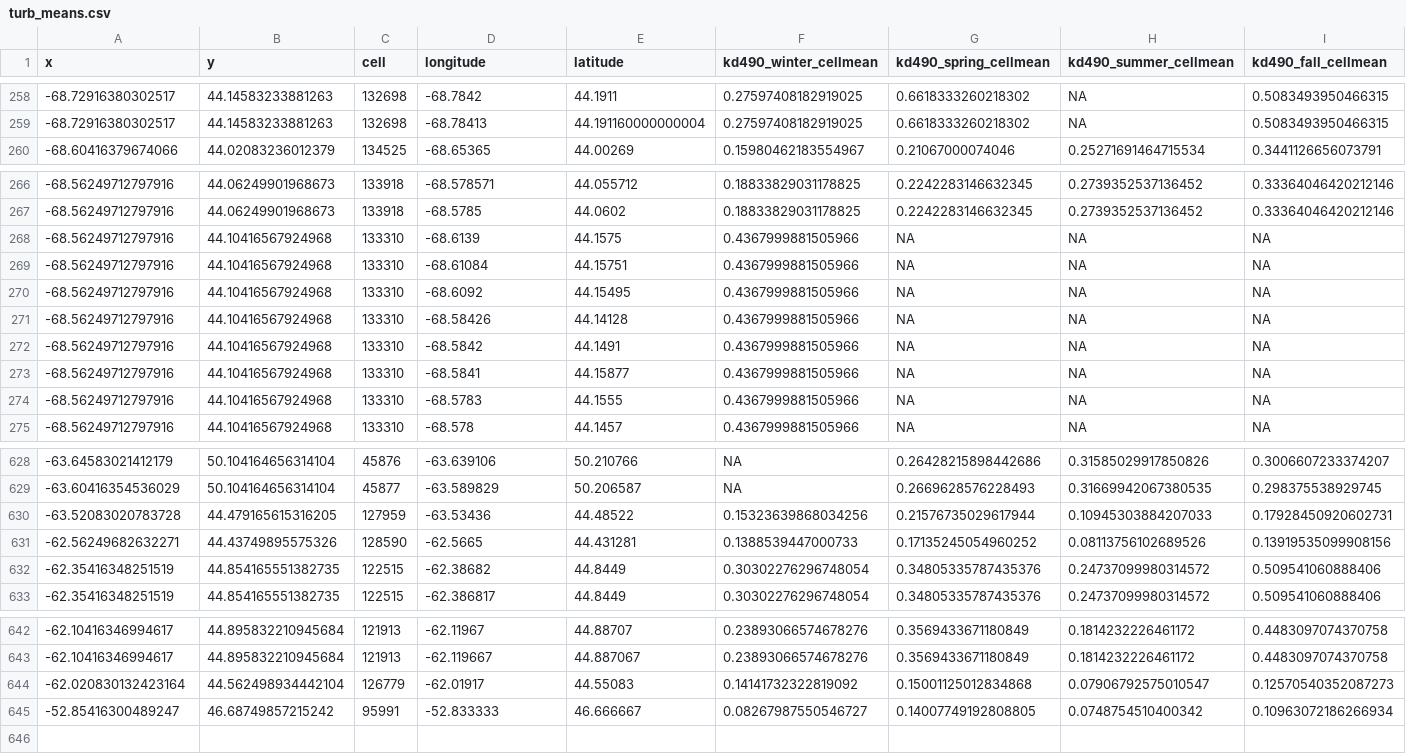
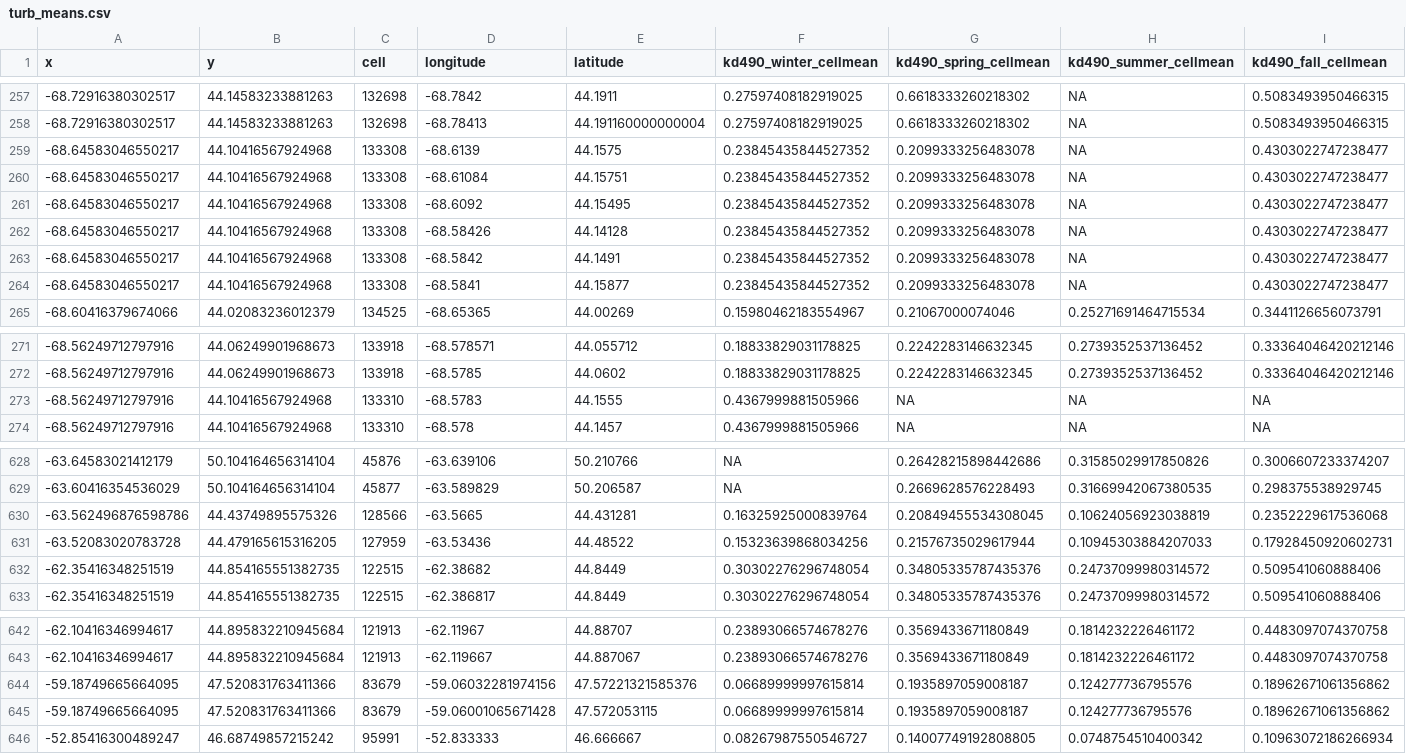
Before and after one commit to jebyrnes/nw_atlantic_kelp, a CSV file: data/env_data/turb_means.csv, drawn as a sheet; only a part is shown, gaps mark what is left out; the diff covers the shown part only.

Commit message:
Update with Gagnon data

```diff
--- a/data/env_data/turb_means.csv
+++ b/data/env_data/turb_means.csv
@@ -259,2 +258,8 @@ x,y,cell,longitude,latitude,kd490_winter_cellmean,kd490_spring_cellmean,kd490_su
 -68.72916380302517,44.14583233881263,132698,-68.78413,44.191160000000004,0.27597408182919025,0.6618333260218302,NA,0.5083493950466315
+-68.64583046550217,44.10416567924968,133308,-68.6139,44.1575,0.23845435844527352,0.2099333256483078,NA,0.4303022747238477
+-68.64583046550217,44.10416567924968,133308,-68.61084,44.15751,0.23845435844527352,0.2099333256483078,NA,0.4303022747238477
+-68.64583046550217,44.10416567924968,133308,-68.6092,44.15495,0.23845435844527352,0.2099333256483078,NA,0.4303022747238477
+-68.64583046550217,44.10416567924968,133308,-68.58426,44.14128,0.23845435844527352,0.2099333256483078,NA,0.4303022747238477
+-68.64583046550217,44.10416567924968,133308,-68.5842,44.1491,0.23845435844527352,0.2099333256483078,NA,0.4303022747238477
+-68.64583046550217,44.10416567924968,133308,-68.5841,44.15877,0.23845435844527352,0.2099333256483078,NA,0.4303022747238477
 -68.60416379674066,44.02083236012379,134525,-68.65365,44.00269,0.15980462183554967,0.21067000074046,0.25271691464715534,0.3441126656073791
@@ -267,8 +272,2 @@ x,y,cell,longitude,latitude,kd490_winter_cellmean,kd490_spring_cellmean,kd490_su
 -68.56249712797916,44.06249901968673,133918,-68.5785,44.0602,0.18833829031178825,0.2242283146632345,0.2739352537136452,0.33364046420212146
--68.56249712797916,44.10416567924968,133310,-68.6139,44.1575,0.4367999881505966,NA,NA,NA
--68.56249712797916,44.10416567924968,133310,-68.61084,44.15751,0.4367999881505966,NA,NA,NA
--68.56249712797916,44.10416567924968,133310,-68.6092,44.15495,0.4367999881505966,NA,NA,NA
--68.56249712797916,44.10416567924968,133310,-68.58426,44.14128,0.4367999881505966,NA,NA,NA
--68.56249712797916,44.10416567924968,133310,-68.5842,44.1491,0.4367999881505966,NA,NA,NA
--68.56249712797916,44.10416567924968,133310,-68.5841,44.15877,0.4367999881505966,NA,NA,NA
 -68.56249712797916,44.10416567924968,133310,-68.5783,44.1555,0.4367999881505966,NA,NA,NA
@@ -629,4 +629,4 @@ x,y,cell,longitude,latitude,kd490_winter_cellmean,kd490_spring_cellmean,kd490_su
 -63.60416354536029,50.104164656314104,45877,-63.589829,50.206587,NA,0.2669628576228493,0.31669942067380535,0.298375538929745
+-63.562496876598786,44.43749895575326,128566,-63.5665,44.431281,0.16325925000839764,0.20849455534308045,0.10624056923038819,0.2352229617536068
 -63.52083020783728,44.479165615316205,127959,-63.53436,44.48522,0.15323639868034256,0.21576735029617944,0.10945303884207033,0.17928450920602731
--62.56249682632271,44.43749895575326,128590,-62.5665,44.431281,0.1388539447000733,0.17135245054960252,0.08113756102689526,0.13919535099908156
 -62.35416348251519,44.854165551382735,122515,-62.38682,44.8449,0.30302276296748054,0.34805335787435376,0.24737099980314572,0.509541060888406
@@ -643,3 +643,4 @@ x,y,cell,longitude,latitude,kd490_winter_cellmean,kd490_spring_cellmean,kd490_su
 -62.10416346994617,44.895832210945684,121913,-62.119667,44.887067,0.23893066574678276,0.3569433671180849,0.1814232226461172,0.4483097074370758
--62.020830132423164,44.562498934442104,126779,-62.01917,44.55083,0.14141732322819092,0.15001125012834868,0.07906792575010547,0.12570540352087273
+-59.18749665664095,47.520831763411366,83679,-59.06032281974156,47.57221321585376,0.06689999997615814,0.1935897059008187,0.124277736795576,0.18962671061356862
+-59.18749665664095,47.520831763411366,83679,-59.06001065671428,47.572053115,0.06689999997615814,0.1935897059008187,0.124277736795576,0.18962671061356862
 -52.85416300489247,46.68749857215242,95991,-52.833333,46.666667,0.08267987550546727,0.14007749192808805,0.0748754510400342,0.10963072186266934
```
Also changed, not shown: 1 added row and 1 removed row elsewhere in this file, data/env_data/era5_waves_means.csv, data/env_data/hadsst_means.csv, 23 other files.
